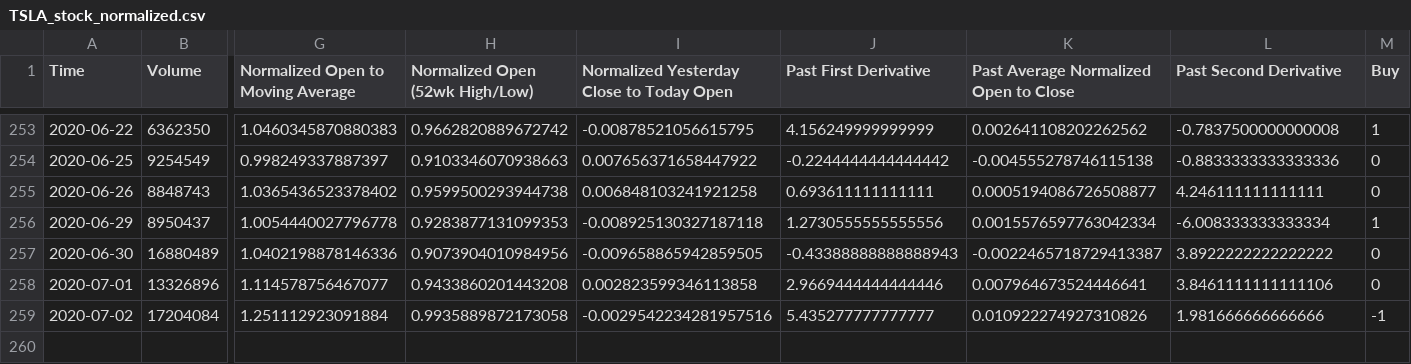
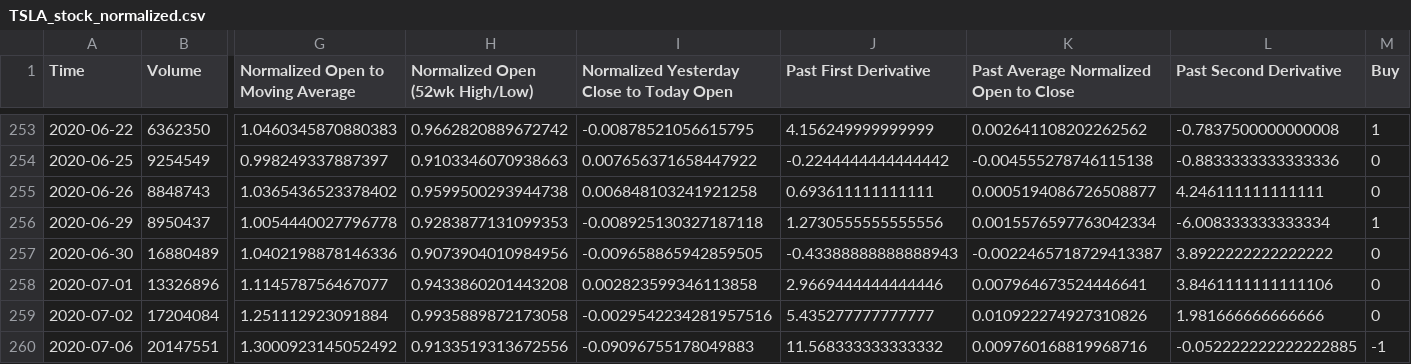
Before and after one commit to jonathancao0213/Summer_Project_2020, a CSV file: Models/Data/TSLA_stock_normalized.csv, drawn as a sheet; only a part is shown, gaps mark what is left out; rows hold the shown columns only; the diff names each change by its address in the sheet, - before the commit and + after, or states it on an @@ line.

Commit message:
added stock data

```diff
--- a/Models/Data/TSLA_stock_normalized.csv
+++ b/Models/Data/TSLA_stock_normalized.csv
-M259 (Buy): -1
+M259 (Buy): 0
+row 260: 2020-07-06 | 20147551 | 1.3000923145052492 | 0.9133519313672556 | -0.09096755178049883 | 11.568333333333332 | 0.009760168819968716 | -0.052222222222222885 | -1
```
Also changed, not shown: Models/Data/GILD_stock_normalized.csv, Models/Data/GOOGL_stock_normalized.csv, 6 other files.
